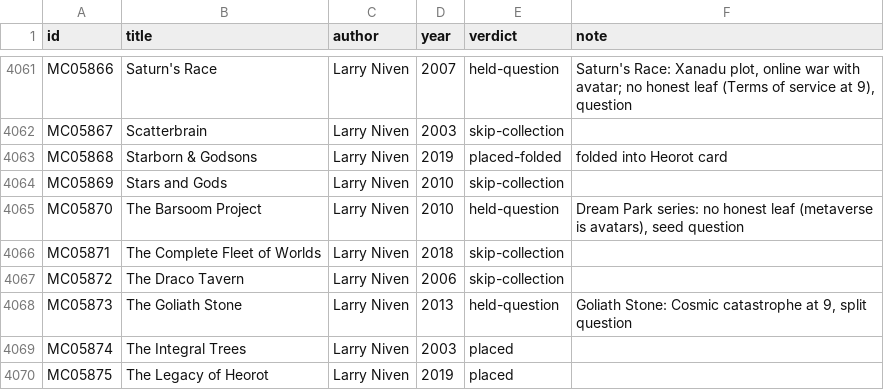
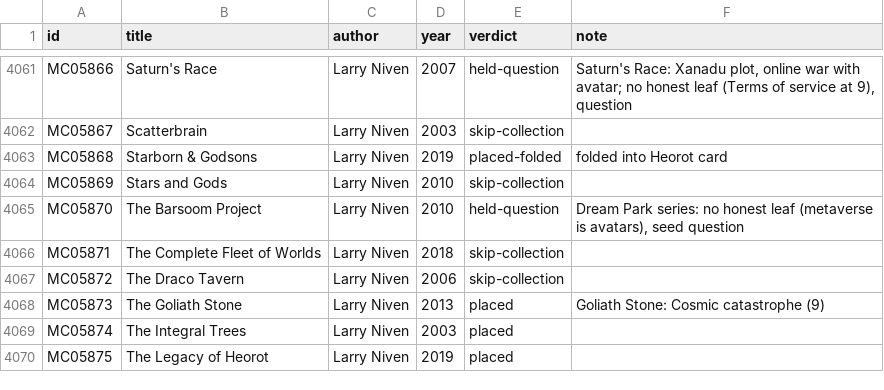
Before and after one commit to GuSoder/sff-taxonomy-browser, a TSV file: taxonomy-shadow/2026-10-ten-k-walk-v5/sweep/verdicts-pass1.tsv, drawn as a sheet; only a part is shown, gaps mark what is left out.

Commit message:
Move Seveneves to Orbital mechanics; place Goliath Stone; new Cosmic catastrophe portrait

```diff
--- a/taxonomy-shadow/2026-10-ten-k-walk-v5/sweep/verdicts-pass1.tsv
+++ b/taxonomy-shadow/2026-10-ten-k-walk-v5/sweep/verdicts-pass1.tsv
@@ -4067,3 +4067,3 @@ MC05871	The Complete Fleet of Worlds	Larry Niven	2018	skip-collection
 MC05872	The Draco Tavern	Larry Niven	2006	skip-collection	
-MC05873	The Goliath Stone	Larry Niven	2013	held-question	Goliath Stone: Cosmic catastrophe at 9, split question
+MC05873	The Goliath Stone	Larry Niven	2013	placed	Goliath Stone: Cosmic catastrophe (9)
 MC05874	The Integral Trees	Larry Niven	2003	placed	
```
Also changed, not shown: 10 other files.
